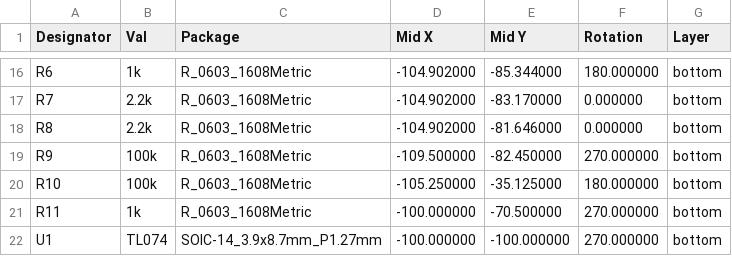
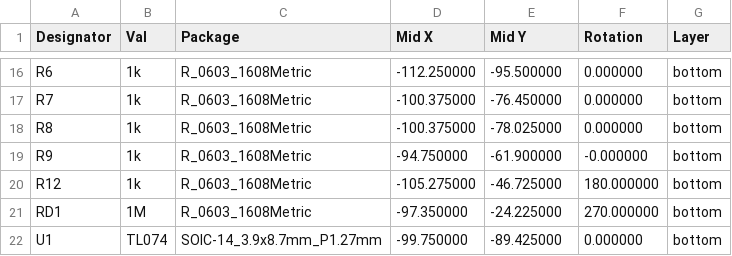
Before and after one commit to stormyweathers/cv-extractor, a CSV file: cv-extractor_cpl_jlc.csv, drawn as a sheet; only a part is shown, gaps mark what is left out; removed rows and columns are numbered as before the commit, all else as after; the diff covers the shown part only; the diff names each change by its address in the sheet, - before the commit and + after, or states it on an @@ line.

```diff
--- a/cv-extractor_cpl_jlc.csv
+++ b/cv-extractor_cpl_jlc.csv
-D16 (Mid X): -104.902000
+D16 (Mid X): -112.250000
-E16 (Mid Y): -85.344000
+E16 (Mid Y): -95.500000
-F16 (Rotation): 180.000000
+F16 (Rotation): 0.000000
-B17:B18 (Val): 2.2k
+B17:B18 (Val): 1k
-D17:D18 (Mid X): -104.902000
+D17:D18 (Mid X): -100.375000
-E17 (Mid Y): -83.170000
+E17 (Mid Y): -76.450000
-E18 (Mid Y): -81.646000
+E18 (Mid Y): -78.025000
-B19:B20 (Val): 100k
+B19:B20 (Val): 1k
-D19 (Mid X): -109.500000
+D19 (Mid X): -94.750000
-E19 (Mid Y): -82.450000
+E19 (Mid Y): -61.900000
-F19 (Rotation): 270.000000
+F19 (Rotation): -0.000000
-A20 (Designator): R10
+A20 (Designator): R12
-D20 (Mid X): -105.250000
+D20 (Mid X): -105.275000
-E20 (Mid Y): -35.125000
+E20 (Mid Y): -46.725000
-row 21: R11 | 1k | R_0603_1608Metric | -100.000000 | -70.500000 | 270.000000 | bottom
+row 21: RD1 | 1M | R_0603_1608Metric | -97.350000 | -24.225000 | 270.000000 | bottom
-D22 (Mid X): -100.000000
+D22 (Mid X): -99.750000
-E22 (Mid Y): -100.000000
+E22 (Mid Y): -89.425000
-F22 (Rotation): 270.000000
+F22 (Rotation): 0.000000
```
Also changed, not shown: 44 edited cells elsewhere in this file, cv-extractor-all-pos.csv, cv-extractor_bom_jlc.csv, 37 other files.
